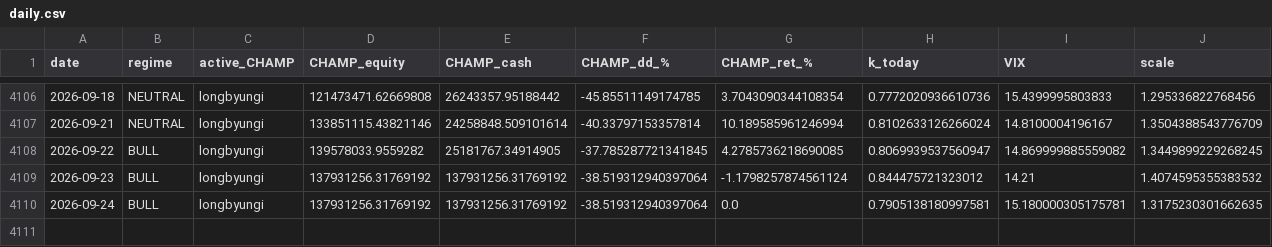
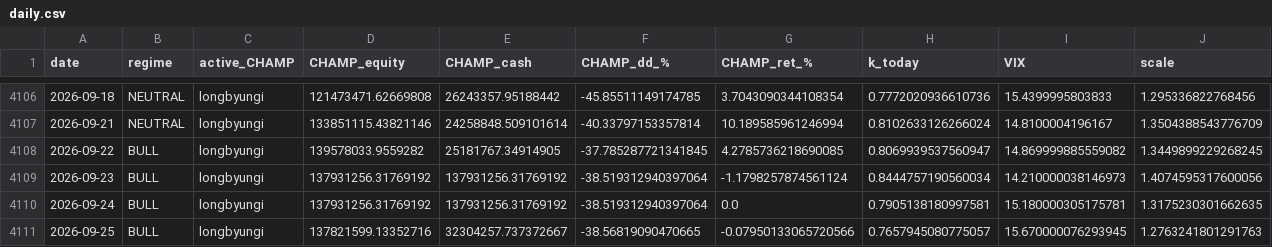
Before and after one commit to sunghakg/bube-v1-dashboard, a CSV file: data/champ_nomargin/daily.csv, drawn as a sheet; only a part is shown, gaps mark what is left out.

```diff
--- a/data/champ_nomargin/daily.csv
+++ b/data/champ_nomargin/daily.csv
@@ -4108,3 +4108,4 @@ date,regime,active_CHAMP,CHAMP_equity,CHAMP_cash,CHAMP_dd_%,CHAMP_ret_%,k_today,
 2026-09-22,BULL,longbyungi,139578033.9559282,25181767.34914905,-37.785287721341845,4.2785736218690085,0.8069939537560947,14.869999885559082,1.3449899229268245
-2026-09-23,BULL,longbyungi,137931256.31769192,137931256.31769192,-38.519312940397064,-1.1798257874561124,0.844475721323012,14.21,1.4074595355383532
+2026-09-23,BULL,longbyungi,137931256.31769192,137931256.31769192,-38.519312940397064,-1.1798257874561124,0.8444757190560034,14.210000038146973,1.4074595317600056
 2026-09-24,BULL,longbyungi,137931256.31769192,137931256.31769192,-38.519312940397064,0.0,0.7905138180997581,15.180000305175781,1.3175230301662635
+2026-09-25,BULL,longbyungi,137821599.13352716,32304257.737372667,-38.56819090470665,-0.07950133065720566,0.7657945080775057,15.670000076293945,1.2763241801291763
```
Also changed, not shown: data/champ_nomargin/equity_curves.csv, data/champ_nomargin/trades_champ.csv, 12 other files.
